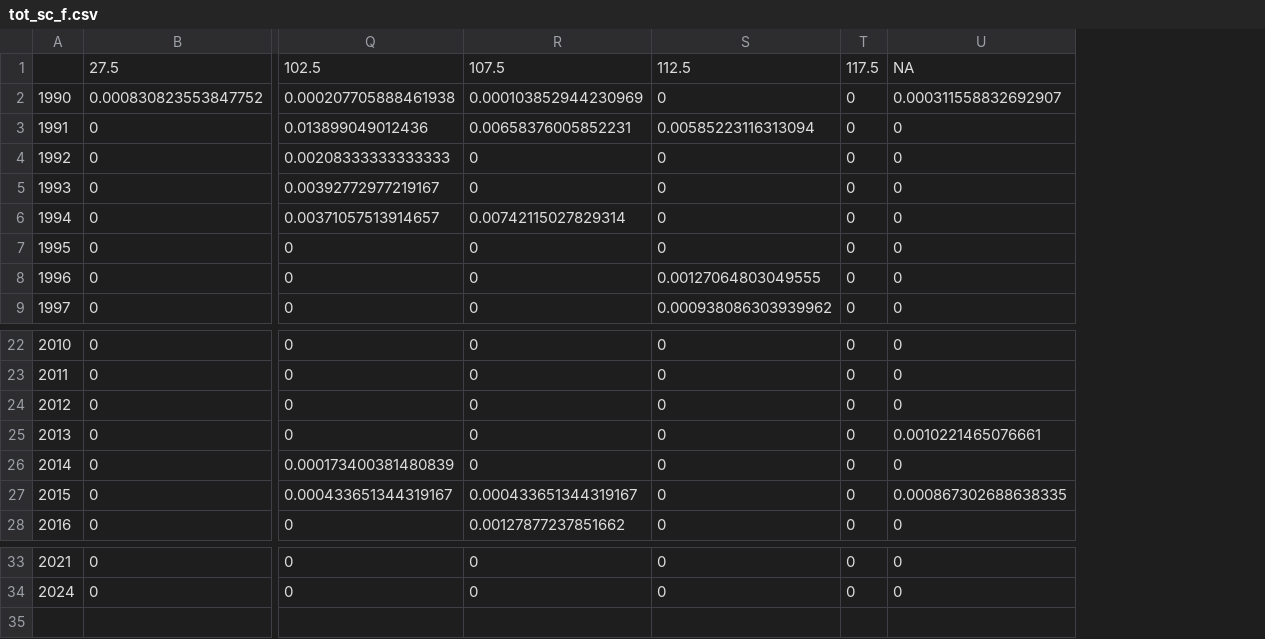
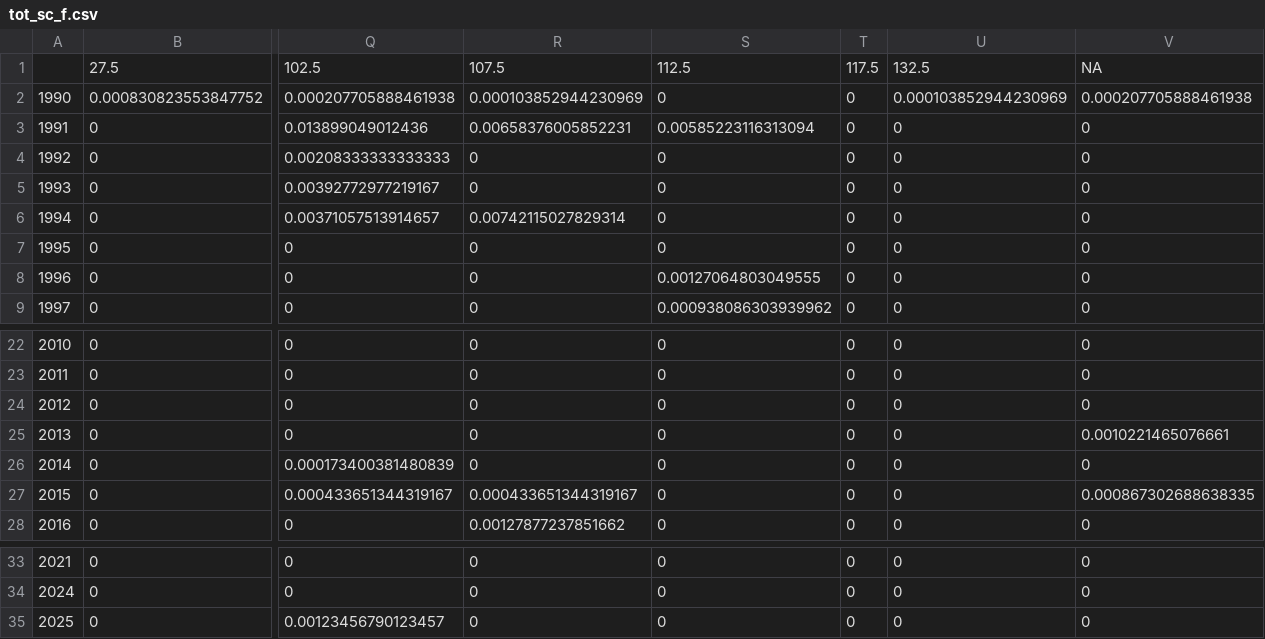
Before and after one commit to szuwalski/snow_sept, a CSV file: data/derived/tot_sc_f.csv, drawn as a sheet; only a part is shown, gaps mark what is left out; rows hold the shown columns only; the diff names each change by its address in the sheet, - before the commit and + after, or states it on an @@ line.

```diff
--- a/data/derived/tot_sc_f.csv
+++ b/data/derived/tot_sc_f.csv
+column V, rows 1-9: NA | 0.000207705888461938 | 0 | 0 | 0 | 0 | 0 | 0 | 0; rows 22-28: 0 | 0 | 0 | 0.0010221465076661 | 0 | 0.000867302688638335 | 0; rows 33-34: 0 | 0
-U1: NA
+U1: 132.5
-U2: 0.000311558832692907
+U2: 0.000103852944230969
-U25: 0.0010221465076661
+U25: 0
-U27: 0.000867302688638335
+U27: 0
+row 35: 2025 | 0 | 0.00123456790123457 | 0 | 0 | 0 | 0 | 0
```
Also changed, not shown: data/derived/2prob_term_molt_males_new.csv, data/derived/index_female_biomass_male_cv.csv, 13 other files.
